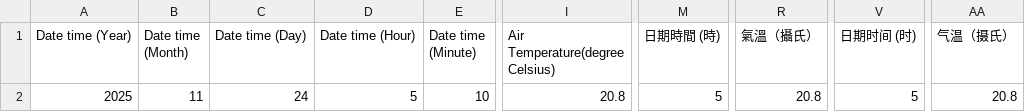
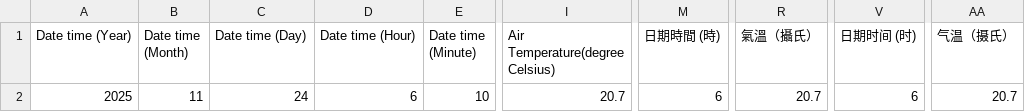
Before and after one commit to cysyiu/WeatherMap, a CSV file: Data/Temperature_data/latest_1min_temperature_csdi_1.csv, drawn as a sheet; only a part is shown, gaps mark what is left out; the diff names each change by its address in the sheet, - before the commit and + after, or states it on an @@ line.

```diff
--- a/Data/Temperature_data/latest_1min_temperature_csdi_1.csv
+++ b/Data/Temperature_data/latest_1min_temperature_csdi_1.csv
-D2 (Date time (Hour)): 5
+D2 (Date time (Hour)): 6
-I2 (Air Temperature(degree Celsius)): 20.8
+I2 (Air Temperature(degree Celsius)): 20.7
-M2 (日期時間 (時)): 5
+M2 (日期時間 (時)): 6
-R2 (氣溫（攝氏）): 20.8
+R2 (氣溫（攝氏）): 20.7
-V2 (日期时间 (时)): 5
+V2 (日期时间 (时)): 6
-AA2 (气温（摄氏）): 20.8
+AA2 (气温（摄氏）): 20.7
```
Also changed, not shown: Data/Temperature_data/latest_1min_temperature_csdi_0.csv, Data/Temperature_data/latest_1min_temperature_csdi_10.csv, 36 other files.
